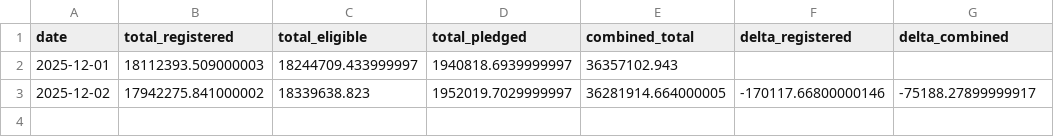
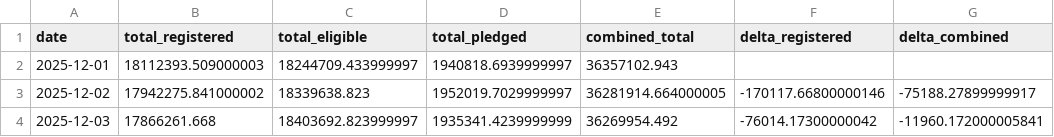
Before and after one commit to prozac0401/comex_gold_repo, a CSV file: summary.csv, drawn as a sheet; the diff names each change by its address in the sheet, - before the commit and + after, or states it on an @@ line.

```diff
--- a/summary.csv
+++ b/summary.csv
+row 4: 2025-12-03 | 17866261.668 | 18403692.823999997 | 1935341.4239999999 | 36269954.492 | -76014.17300000042 | -11960.172000005841
```
Also changed, not shown: 1 other file.
